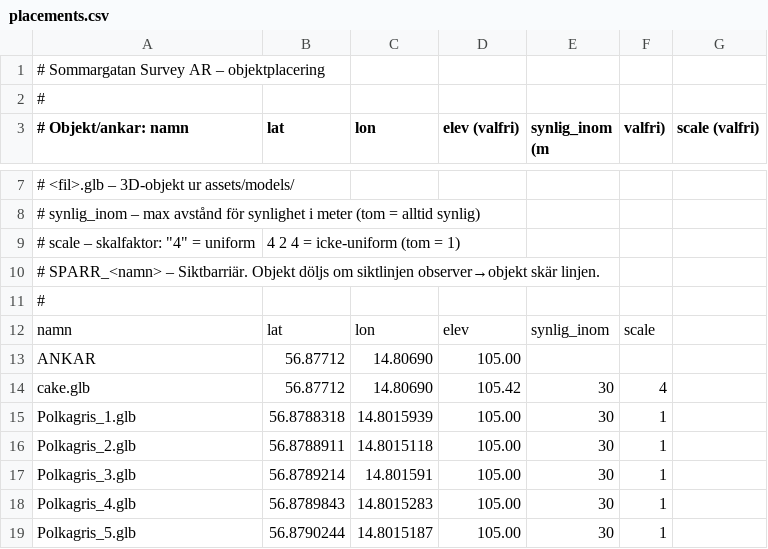
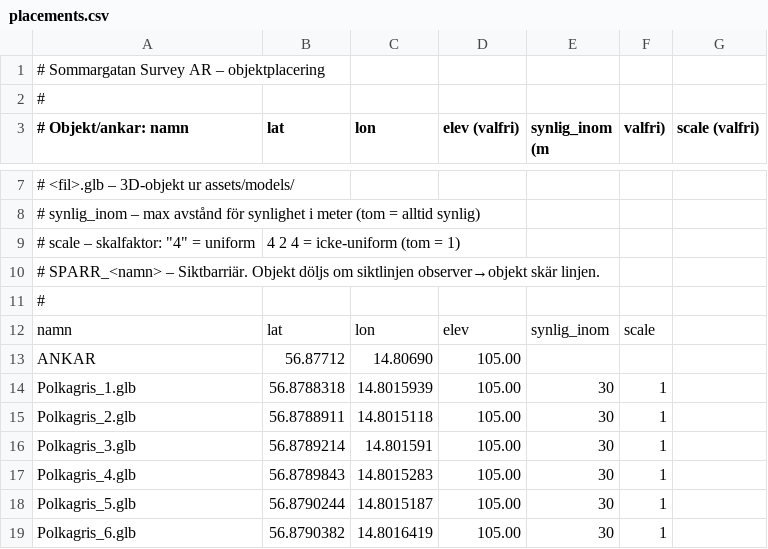
Before and after one commit to henkegyllen/Sommargata, a CSV file: assets/placements.csv, drawn as a sheet; only a part is shown, gaps mark what is left out; the shorter side is filled out with more unchanged rows; the diff names each change by its address in the sheet, - before the commit and + after, or states it on an @@ line.

Commit message:
Update placements.csv

```diff
--- a/assets/placements.csv
+++ b/assets/placements.csv
-row 14: cake.glb | 56.87712 | 14.80690 | 105.42 | 30 | 4
```
